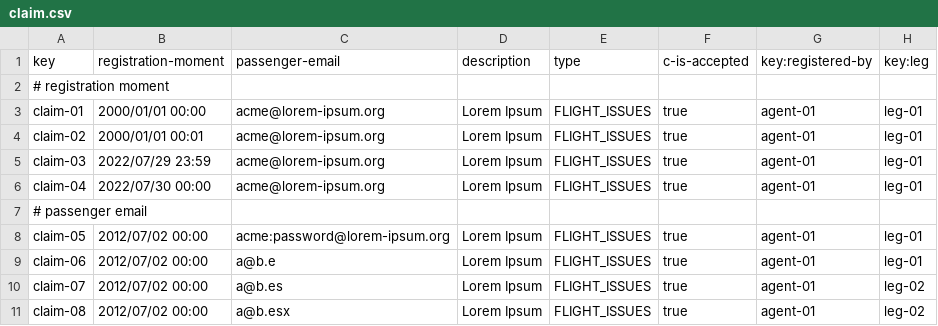
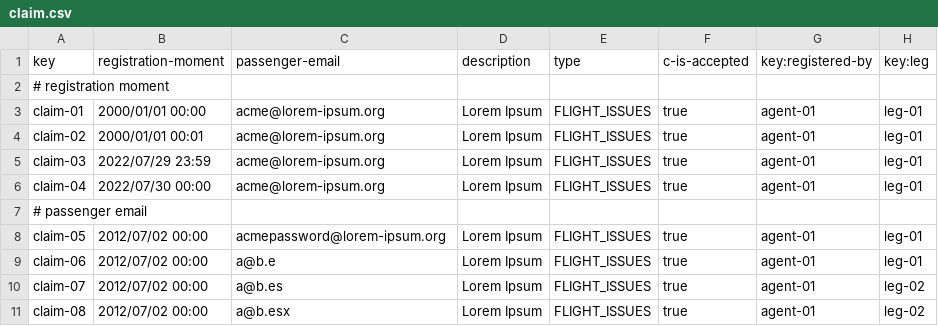
Before and after one commit to DP2-2024-2025-C1-009/Acme-ANS-D05, a CSV file: src/main/resources/WEB-INF/data/sample/claim.csv, drawn as a sheet; only a part is shown.

```diff
--- a/src/main/resources/WEB-INF/data/sample/claim.csv
+++ b/src/main/resources/WEB-INF/data/sample/claim.csv
@@ -7,3 +7,3 @@ claim-04,2022/07/30 00:00,acme@lorem-ipsum.org,Lorem Ipsum,FLIGHT_ISSUES,true,ag
 # passenger email
-claim-05,2012/07/02 00:00,acme:password@lorem-ipsum.org,Lorem Ipsum,FLIGHT_ISSUES,true,agent-01,leg-01
+claim-05,2012/07/02 00:00,acmepassword@lorem-ipsum.org,Lorem Ipsum,FLIGHT_ISSUES,true,agent-01,leg-01
 claim-06,2012/07/02 00:00,a@b.e,Lorem Ipsum,FLIGHT_ISSUES,true,agent-01,leg-01
```
Also changed, not shown: src/main/resources/WEB-INF/data/sample/airline.csv.
